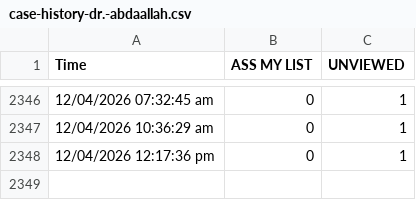
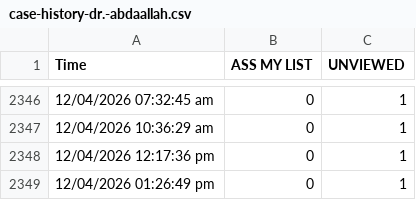
Before and after one commit to teleradyx-eng/erad-cases-check, a CSV file: case-history-dr.-abdaallah.csv, drawn as a sheet; only a part is shown, gaps mark what is left out; the diff names each change by its address in the sheet, - before the commit and + after, or states it on an @@ line.

```diff
--- a/case-history-dr.-abdaallah.csv
+++ b/case-history-dr.-abdaallah.csv
+row 2349: 12/04/2026 01:26:49 pm | 0 | 1
```
Also changed, not shown: case-history-dr.-amit.csv.
